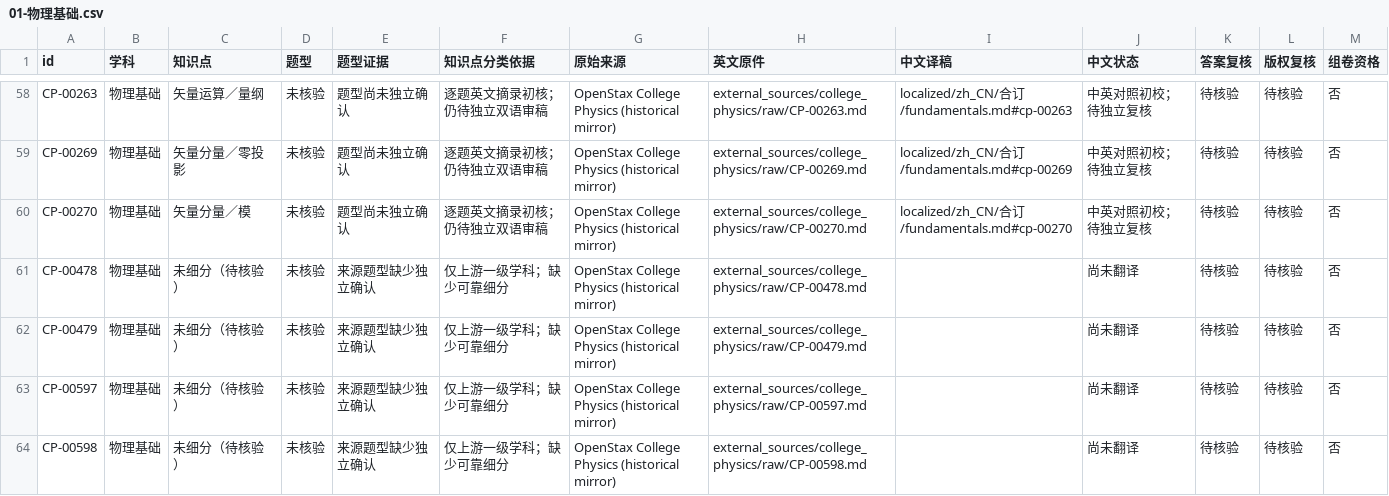
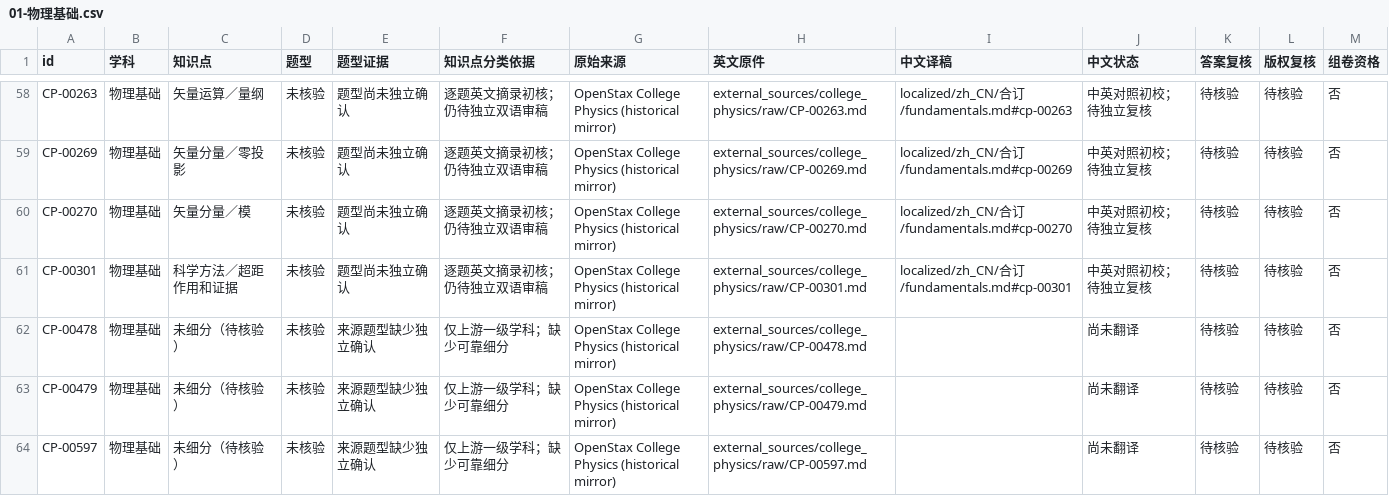
Before and after one commit to jackxiang0329-source/ruoshui-physics-bank, a CSV file: external_sources/catalog/按学科/01-物理基础.csv, drawn as a sheet; only a part is shown, gaps mark what is left out; the shorter side is filled out with more unchanged rows; the diff names each change by its address in the sheet, - before the commit and + after, or states it on an @@ line.

```diff
--- a/external_sources/catalog/按学科/01-物理基础.csv
+++ b/external_sources/catalog/按学科/01-物理基础.csv
+row 61: CP-00301 | 物理基础 | 科学方法／超距作用和证据 | 未核验 | 题型尚未独立确认 | 逐题英文摘录初核；仍待独立双语审稿 | OpenStax College Physics (historical mirror) | external_sources/college_physics/raw/CP-00301.md | localized/zh_CN/合订/fundamentals.md#cp-00301 | 中英对照初校；待独立复核 | 待核验 | 待核验 | 否
```
Also changed, not shown: external_sources/catalog/按学科/07-近代物理.csv, external_sources/catalog/按知识点/01-物理基础/补充题源.csv, 27 other files.
